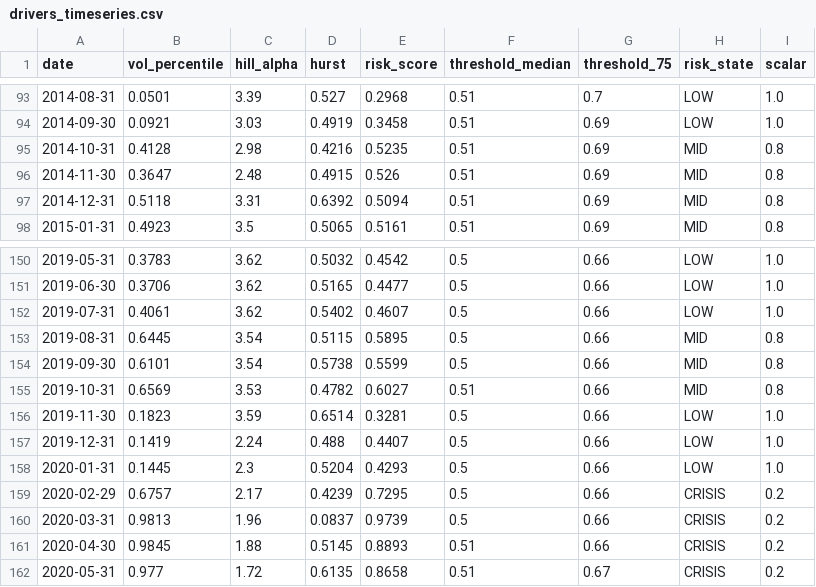
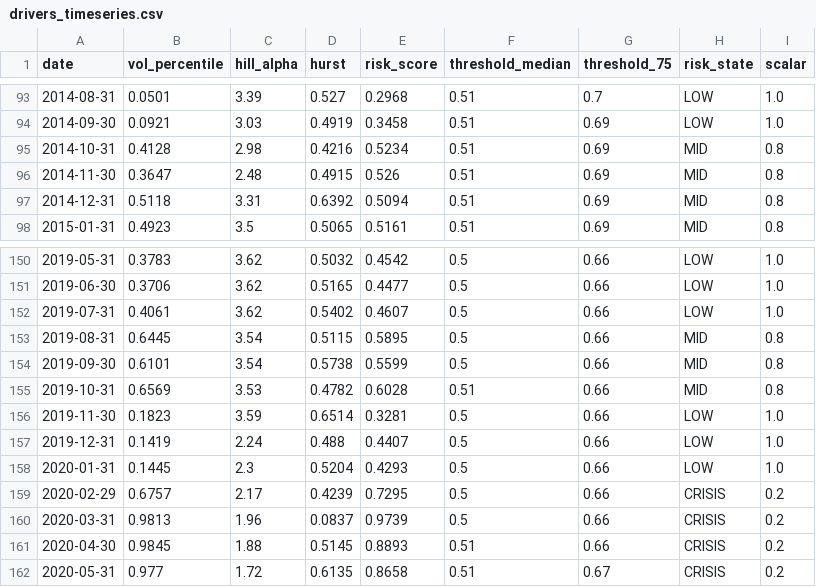
Before and after one commit to bvecchiarelli19-bot/FRAR_DASHBOARD, a CSV file: outputs/drivers_timeseries.csv, drawn as a sheet; only a part is shown, gaps mark what is left out; the diff covers the shown part only.

```diff
--- a/outputs/drivers_timeseries.csv
+++ b/outputs/drivers_timeseries.csv
@@ -94,3 +94,3 @@ date,vol_percentile,hill_alpha,hurst,risk_score,threshold_median,threshold_75,ri
 2014-09-30,0.0921,3.03,0.4919,0.3458,0.51,0.69,LOW,1.0
-2014-10-31,0.4128,2.98,0.4216,0.5235,0.51,0.69,MID,0.8
+2014-10-31,0.4128,2.98,0.4216,0.5234,0.51,0.69,MID,0.8
 2014-11-30,0.3647,2.48,0.4915,0.526,0.51,0.69,MID,0.8
@@ -154,3 +154,3 @@ date,vol_percentile,hill_alpha,hurst,risk_score,threshold_median,threshold_75,ri
 2019-09-30,0.6101,3.54,0.5738,0.5599,0.5,0.66,MID,0.8
-2019-10-31,0.6569,3.53,0.4782,0.6027,0.51,0.66,MID,0.8
+2019-10-31,0.6569,3.53,0.4782,0.6028,0.51,0.66,MID,0.8
 2019-11-30,0.1823,3.59,0.6514,0.3281,0.5,0.66,LOW,1.0
```
Also changed, not shown: 1 added row and 17 edited cells elsewhere in this file, outputs/equity_curves.csv, 6 other files.
